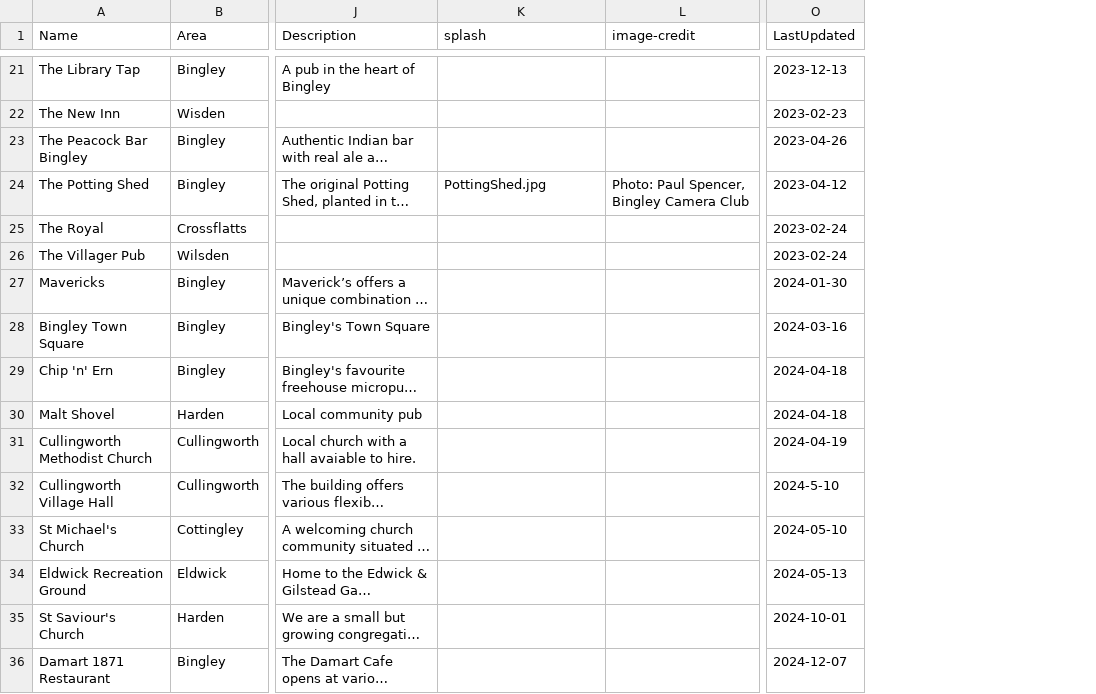
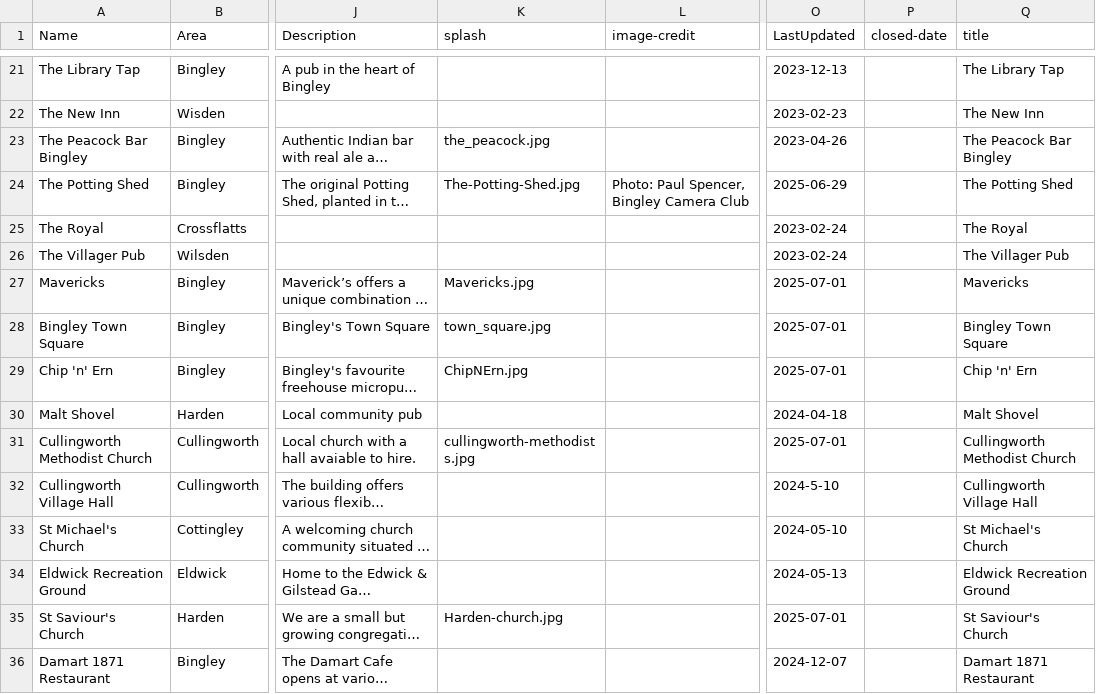
Before and after one commit to caprenter/rumble, a CSV file: docs/_data/venues.csv, drawn as a sheet; only a part is shown, gaps mark what is left out; long unchanged cells end in …; the diff covers the shown part only; the diff names each change by its address in the sheet, - before the commit and + after, or states it on an @@ line.

Commit message:
Adds vonderplantz and the date to things

```diff
--- a/docs/_data/venues.csv
+++ b/docs/_data/venues.csv
+column P (closed-date), empty
+column Q (title), rows 21-36: The Library Tap | The New Inn | The Peacock Bar Bingley | The Potting Shed | The Royal | The Villager Pub | Mavericks | Bingley Town Square | Chip 'n' Ern | Malt Shovel | Cullingworth Methodist Church | Cullingworth Village Hall | St Michael's Church | Eldwick Recreation Ground | St Saviour's Church | Damart 1871 Restaurant
-K23 (splash): (empty)
+K23 (splash): the_peacock.jpg
-K24 (splash): PottingShed.jpg
+K24 (splash): The-Potting-Shed.jpg
-O24 (LastUpdated): 2023-04-12
+O24 (LastUpdated): 2025-06-29
-K27 (splash): (empty)
+K27 (splash): Mavericks.jpg
-O27 (LastUpdated): 2024-01-30
+O27 (LastUpdated): 2025-07-01
-K28 (splash): (empty)
+K28 (splash): town_square.jpg
-O28 (LastUpdated): 2024-03-16
+O28 (LastUpdated): 2025-07-01
-K29 (splash): (empty)
+K29 (splash): ChipNErn.jpg
-O29 (LastUpdated): 2024-04-18
+O29 (LastUpdated): 2025-07-01
-K31 (splash): (empty)
+K31 (splash): cullingworth-methodists.jpg
-O31 (LastUpdated): 2024-04-19
+O31 (LastUpdated): 2025-07-01
-K35 (splash): (empty)
+K35 (splash): Harden-church.jpg
-O35 (LastUpdated): 2024-10-01
+O35 (LastUpdated): 2025-07-01
```
Also changed, not shown: 9 added rows and 28 edited cells elsewhere in this file, docs/_data/artists.csv, 4 other files.
